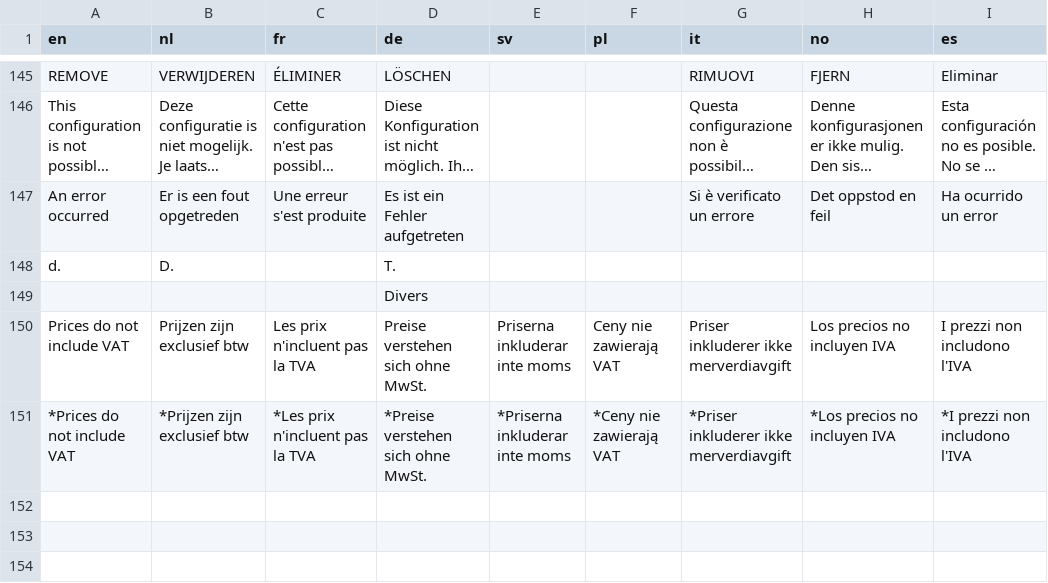
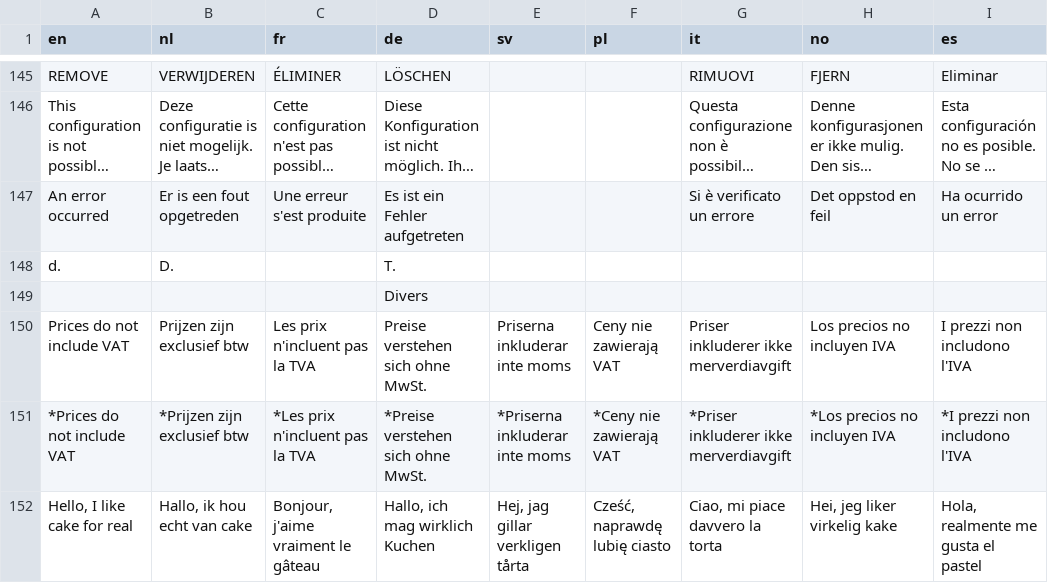
Before and after one commit to Elfsquad/translations, a CSV file: showroom_translations.csv, drawn as a sheet; only a part is shown, gaps mark what is left out; long unchanged cells end in …; the diff names each change by its address in the sheet, - before the commit and + after, or states it on an @@ line.

```diff
--- a/showroom_translations.csv
+++ b/showroom_translations.csv
+row 152: Hello, I like cake for real | Hallo, ik hou echt van cake | Bonjour, j'aime vraiment le gâteau | Hallo, ich mag wirklich Kuchen | Hej, jag gillar verkligen tårta | Cześć, naprawdę lubię ciasto | Ciao, mi piace davvero la torta | Hei, jeg liker virkelig kake | Hola, realmente me gusta el pastel
```
